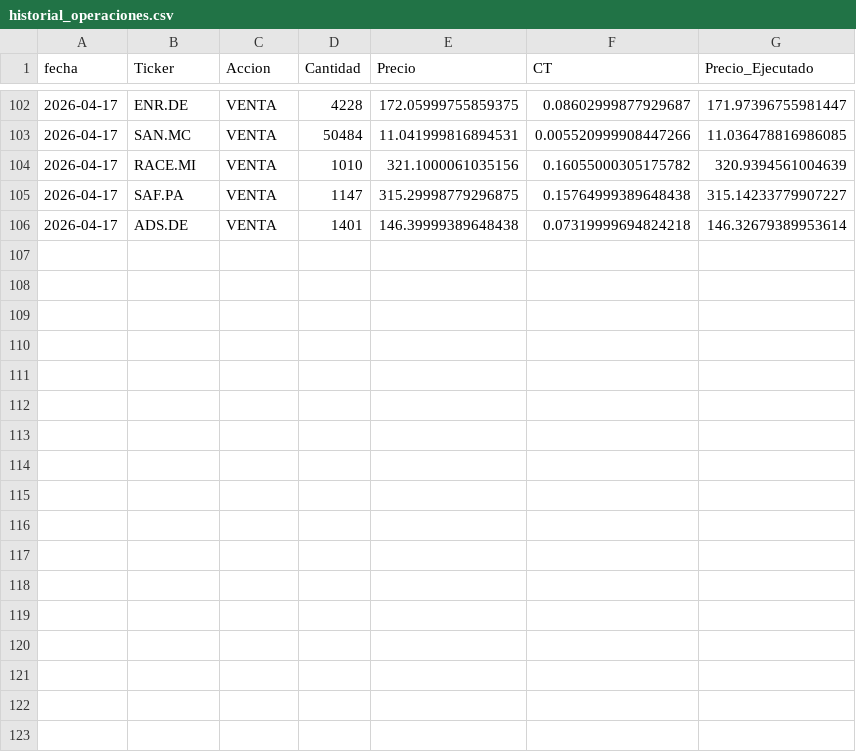
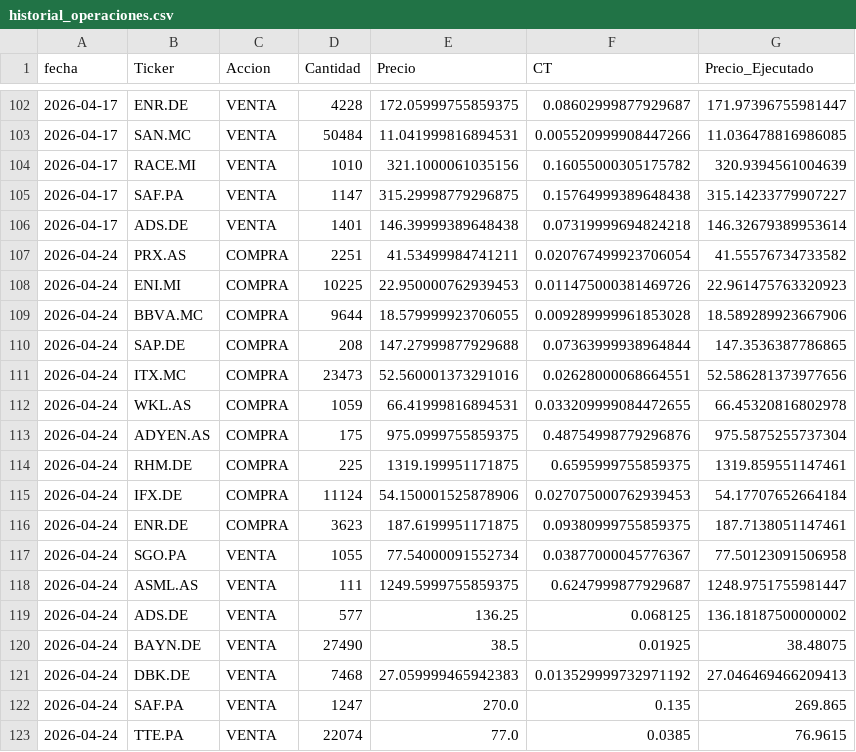
Before and after one commit to Javi-Puerta/Trabajo_gestion_cuantitativa, a CSV file: mi_cartera/historial_operaciones.csv, drawn as a sheet; only a part is shown, gaps mark what is left out; the diff names each change by its address in the sheet, - before the commit and + after, or states it on an @@ line.

```diff
--- a/mi_cartera/historial_operaciones.csv
+++ b/mi_cartera/historial_operaciones.csv
+row 107: 2026-04-24 | PRX.AS | COMPRA | 2251 | 41.53499984741211 | 0.020767499923706054 | 41.55576734733582
+row 108: 2026-04-24 | ENI.MI | COMPRA | 10225 | 22.950000762939453 | 0.011475000381469726 | 22.961475763320923
+row 109: 2026-04-24 | BBVA.MC | COMPRA | 9644 | 18.579999923706055 | 0.009289999961853028 | 18.589289923667906
+row 110: 2026-04-24 | SAP.DE | COMPRA | 208 | 147.27999877929688 | 0.07363999938964844 | 147.3536387786865
+row 111: 2026-04-24 | ITX.MC | COMPRA | 23473 | 52.560001373291016 | 0.02628000068664551 | 52.586281373977656
+row 112: 2026-04-24 | WKL.AS | COMPRA | 1059 | 66.41999816894531 | 0.033209999084472655 | 66.45320816802978
+row 113: 2026-04-24 | ADYEN.AS | COMPRA | 175 | 975.0999755859375 | 0.48754998779296876 | 975.5875255737304
+row 114: 2026-04-24 | RHM.DE | COMPRA | 225 | 1319.199951171875 | 0.6595999755859375 | 1319.859551147461
+row 115: 2026-04-24 | IFX.DE | COMPRA | 11124 | 54.150001525878906 | 0.027075000762939453 | 54.17707652664184
+row 116: 2026-04-24 | ENR.DE | COMPRA | 3623 | 187.6199951171875 | 0.09380999755859375 | 187.7138051147461
+row 117: 2026-04-24 | SGO.PA | VENTA | 1055 | 77.54000091552734 | 0.03877000045776367 | 77.50123091506958
+row 118: 2026-04-24 | ASML.AS | VENTA | 111 | 1249.5999755859375 | 0.6247999877929687 | 1248.9751755981447
+row 119: 2026-04-24 | ADS.DE | VENTA | 577 | 136.25 | 0.068125 | 136.18187500000002
+row 120: 2026-04-24 | BAYN.DE | VENTA | 27490 | 38.5 | 0.01925 | 38.48075
+row 121: 2026-04-24 | DBK.DE | VENTA | 7468 | 27.059999465942383 | 0.013529999732971192 | 27.046469466209413
+row 122: 2026-04-24 | SAF.PA | VENTA | 1247 | 270.0 | 0.135 | 269.865
+row 123: 2026-04-24 | TTE.PA | VENTA | 22074 | 77.0 | 0.0385 | 76.9615
```
Also changed, not shown: 2 other files.
